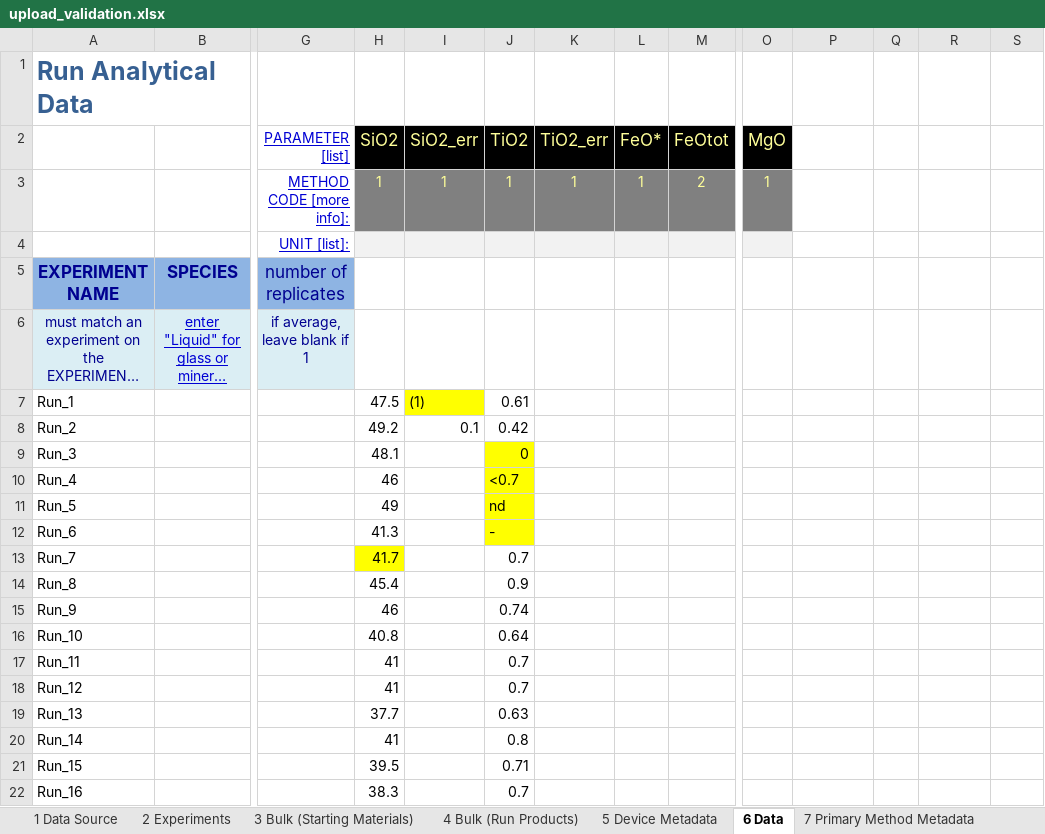
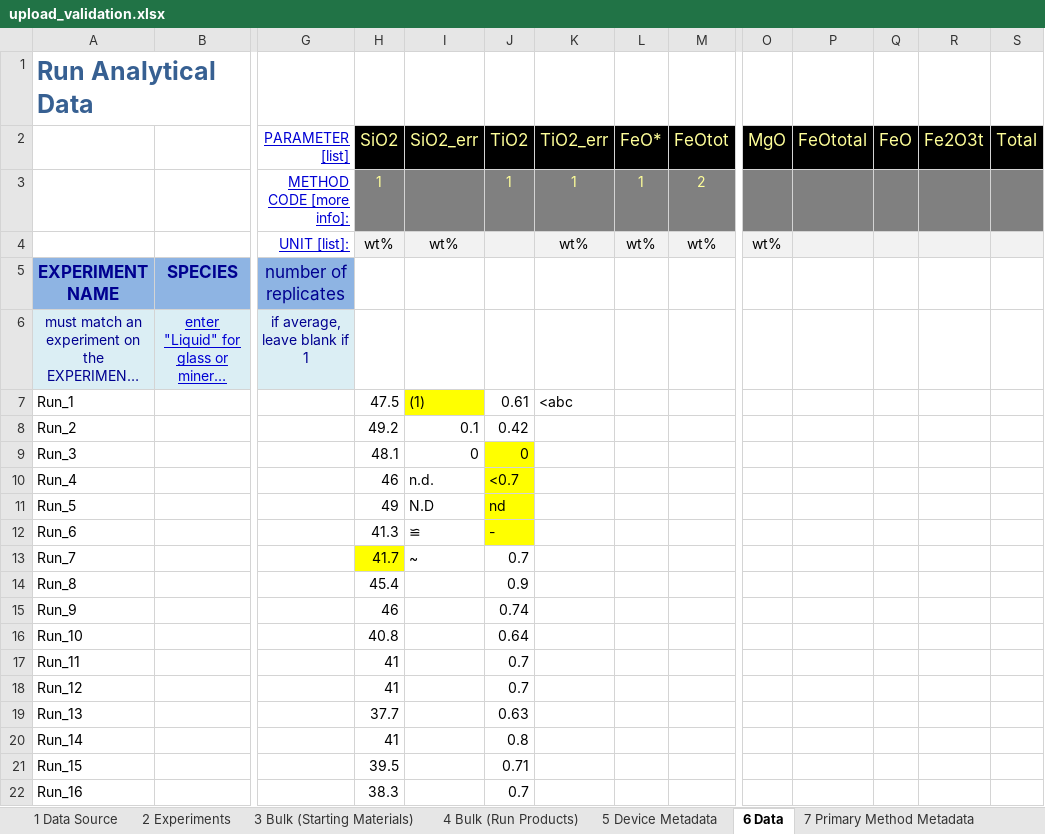
Before and after one commit to earthchem/PyLEPR, an Excel workbook: data/upload_validation.xlsx, sheet 6 Data, drawn as a sheet; only a part is shown, gaps mark what is left out; long unchanged cells end in …; values as stored, in another font and other column widths than the file's, no borders; removed rows and columns are numbered as before the commit, all else as after; rows hold the shown columns only; the diff names each change by its address in the sheet, - before the commit and + after, or states it on an @@ line.

Commit message:
Sheet '6 Data' validation script and local notebook updated

```diff
--- a/data/upload_validation.xlsx (sheet 6 Data)
+++ b/data/upload_validation.xlsx (sheet 6 Data)
-P2: (empty)
+P2: FeOtotal
-P2:S2 fill: none
+P2:S2 fill: #000000
-Q2: (empty)
+Q2: FeO
-R2: (empty)
+R2: Fe2O3t
-S2: (empty)
+S2: Total
-I3 (SiO2_err): 1
+I3 (SiO2_err): (empty)
-O3 (MgO): 1
+O3 (MgO): (empty)
-P3:S3 fill: none
+P3:S3 fill: #808080
-row 4:  |  | UNIT [list]:
+row 4:  |  | UNIT [list]: | wt% | wt% |  | wt% | wt% | wt% | wt%
-K7 (TiO2_err): (empty)
+K7 (TiO2_err): <abc
-I9 (SiO2_err): (empty)
+I9 (SiO2_err): 0
-I10 (SiO2_err): (empty)
+I10 (SiO2_err): n.d.
-I11 (SiO2_err): (empty)
+I11 (SiO2_err): N.D
-I12 (SiO2_err): (empty)
+I12 (SiO2_err): ≌
-I13 (SiO2_err): (empty)
+I13 (SiO2_err): ~
```
Also changed, not shown: 6 other files.
